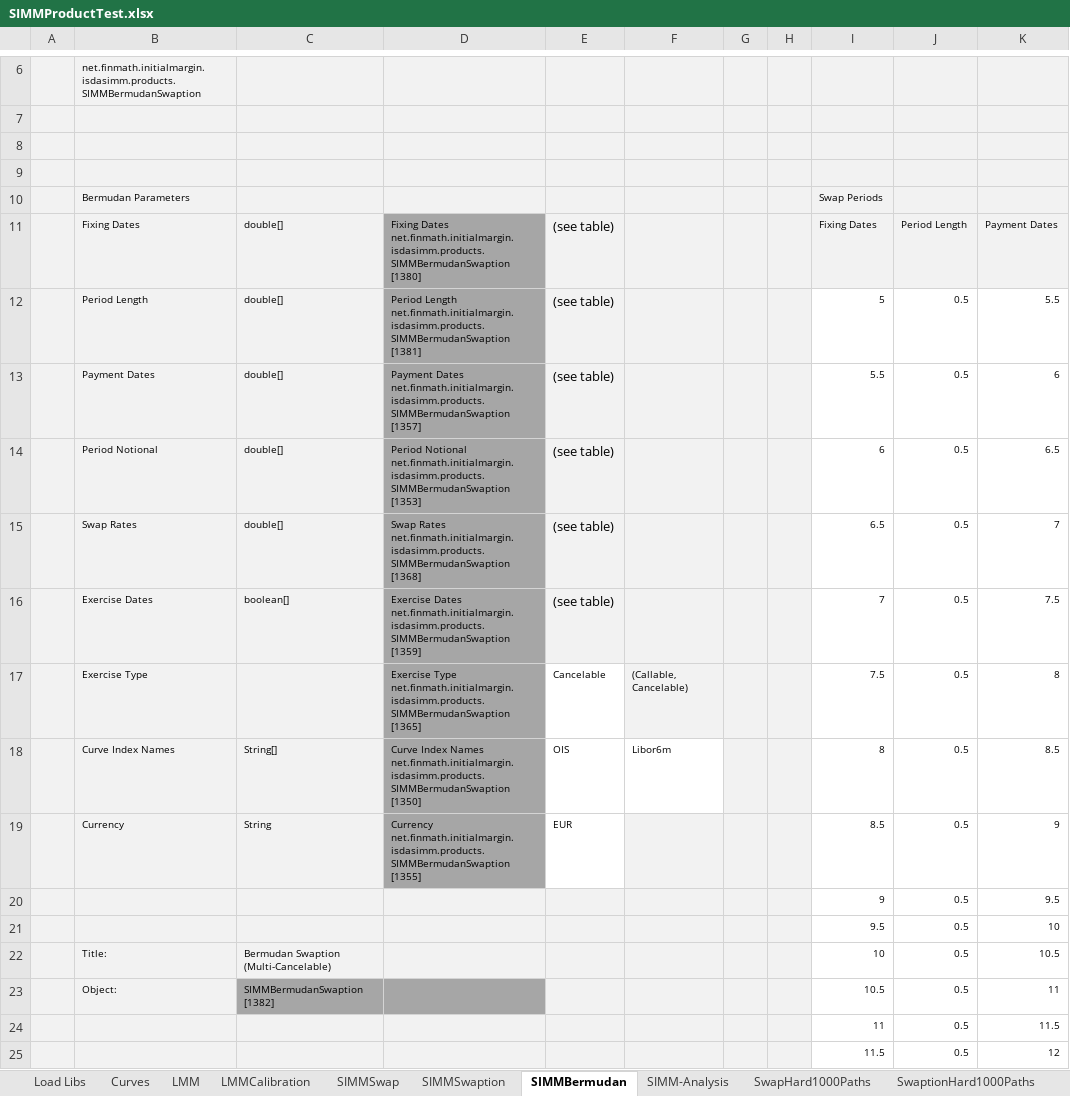
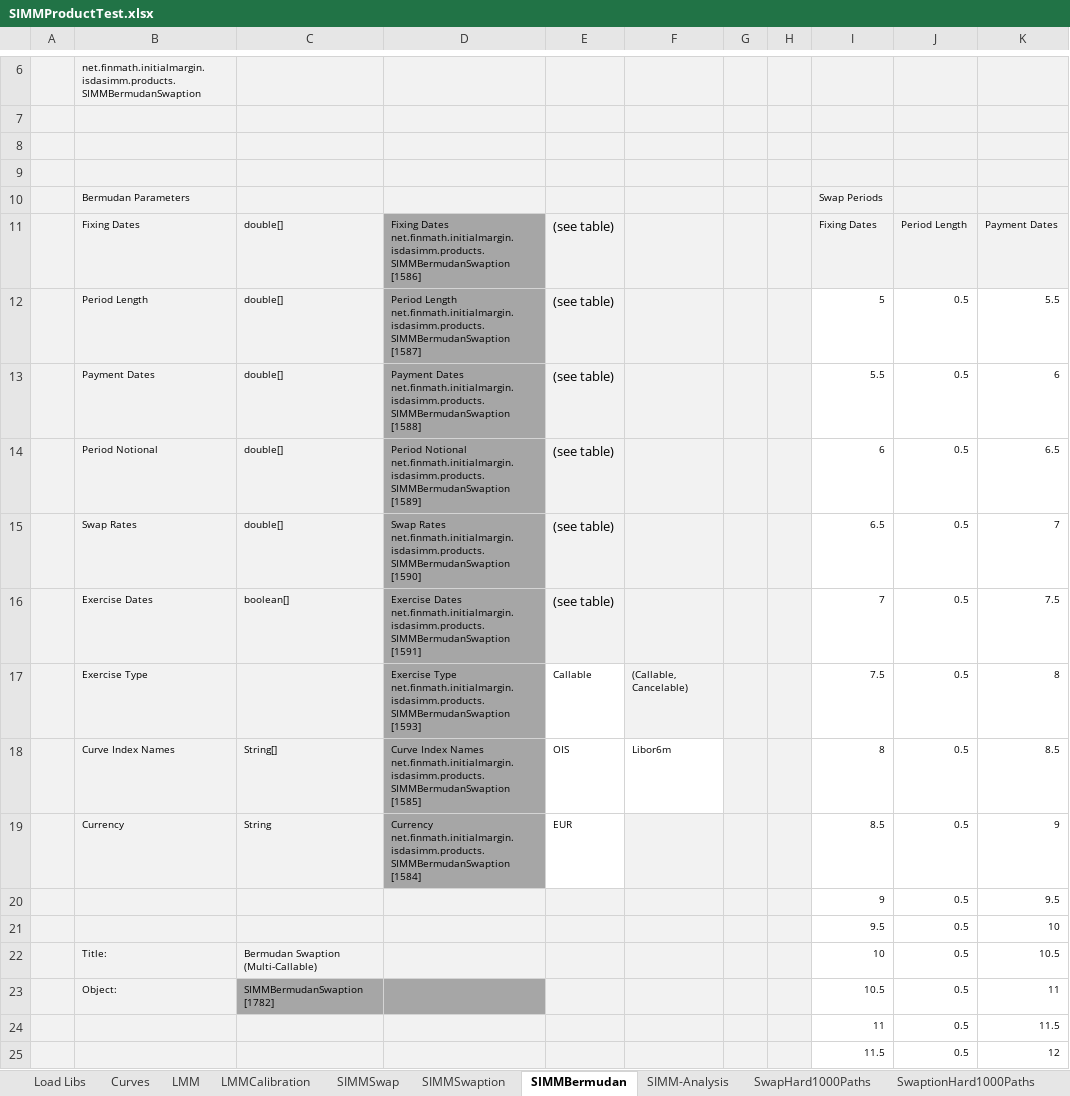
Before and after one commit to finmath/finmath-forward-initial-margin, an Excel workbook: spreadsheets/SIMMProductTest.xlsx, sheet SIMMBermudan, drawn as a sheet; only a part is shown, gaps mark what is left out; values as stored, in another font and other column widths than the file's, no borders; ↵ is a line break in a cell; the diff names each change by its address in the sheet, - before the commit and + after, or states it on an @@ line.

```diff
--- a/spreadsheets/SIMMProductTest.xlsx (sheet SIMMBermudan)
+++ b/spreadsheets/SIMMProductTest.xlsx (sheet SIMMBermudan)
-D11: …Dates net.finmath.initialmargin.isdasimm.products.SIMMBermudanSwaption ↵ [1380]
+D11: …Dates net.finmath.initialmargin.isdasimm.products.SIMMBermudanSwaption ↵ [1586]
-D12: …Length net.finmath.initialmargin.isdasimm.products.SIMMBermudanSwaption ↵ [1381]
+D12: …Length net.finmath.initialmargin.isdasimm.products.SIMMBermudanSwaption ↵ [1587]
-D13: …Dates net.finmath.initialmargin.isdasimm.products.SIMMBermudanSwaption ↵ [1357]
+D13: …Dates net.finmath.initialmargin.isdasimm.products.SIMMBermudanSwaption ↵ [1588]
-D14: …Notional net.finmath.initialmargin.isdasimm.products.SIMMBermudanSwaption ↵ [1353]
+D14: …Notional net.finmath.initialmargin.isdasimm.products.SIMMBermudanSwaption ↵ [1589]
-D15: …Rates net.finmath.initialmargin.isdasimm.products.SIMMBermudanSwaption ↵ [1368]
+D15: …Rates net.finmath.initialmargin.isdasimm.products.SIMMBermudanSwaption ↵ [1590]
-D16: …Dates net.finmath.initialmargin.isdasimm.products.SIMMBermudanSwaption ↵ [1359]
+D16: …Dates net.finmath.initialmargin.isdasimm.products.SIMMBermudanSwaption ↵ [1591]
-D17: …Type net.finmath.initialmargin.isdasimm.products.SIMMBermudanSwaption ↵ [1365]
+D17: …Type net.finmath.initialmargin.isdasimm.products.SIMMBermudanSwaption ↵ [1593]
-E17: Cancelable
+E17: Callable
-D18: …Names net.finmath.initialmargin.isdasimm.products.SIMMBermudanSwaption ↵ [1350]
+D18: …Names net.finmath.initialmargin.isdasimm.products.SIMMBermudanSwaption ↵ [1585]
-D19: Currency net.finmath.initialmargin.isdasimm.products.SIMMBermudanSwaption ↵ [1355]
+D19: Currency net.finmath.initialmargin.isdasimm.products.SIMMBermudanSwaption ↵ [1584]
-C22: Bermudan Swaption (Multi-Cancelable)
+C22: Bermudan Swaption (Multi-Callable)
-C23: SIMMBermudanSwaption ↵ [1382]
+C23: SIMMBermudanSwaption ↵ [1782]
```
Also changed, not shown: sheet ApproximationPlots, sheet SIMM-Analysis, sheet LMM, sheet LMMCalibration, sheet SIMMSwaption, sheet SIMMSwap, 3 more sheets, formulas that keep their value, charts or pictures, 3 other files.
